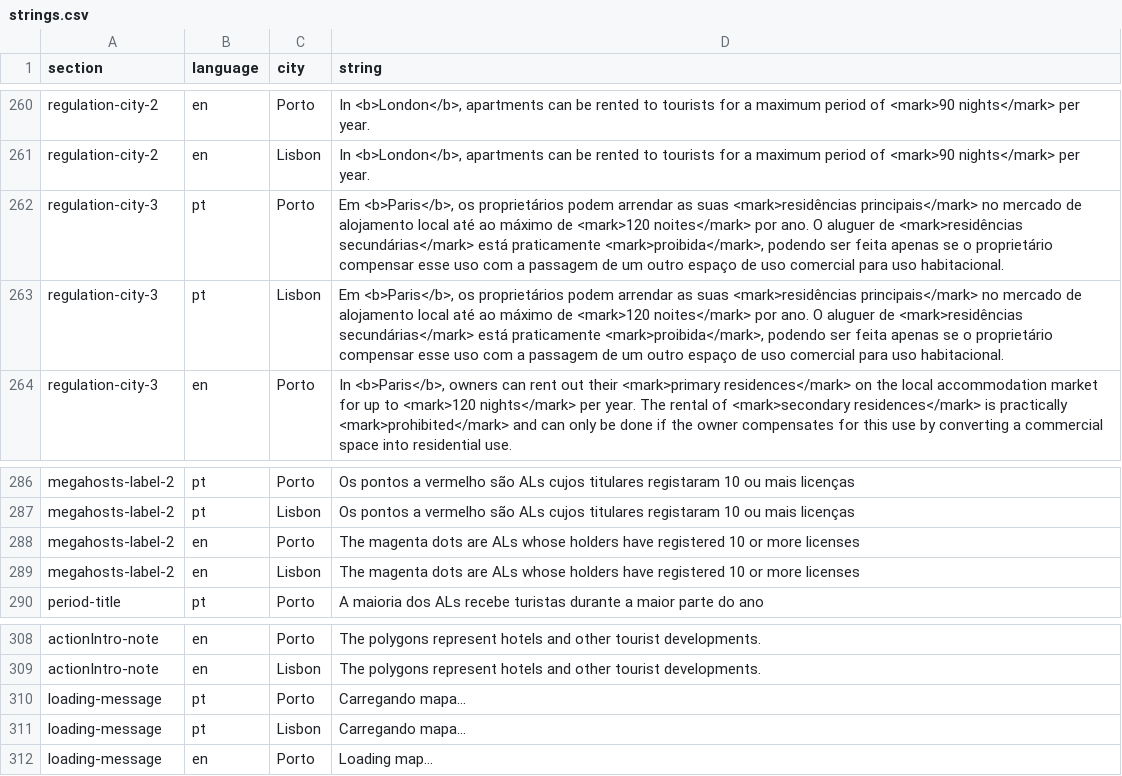
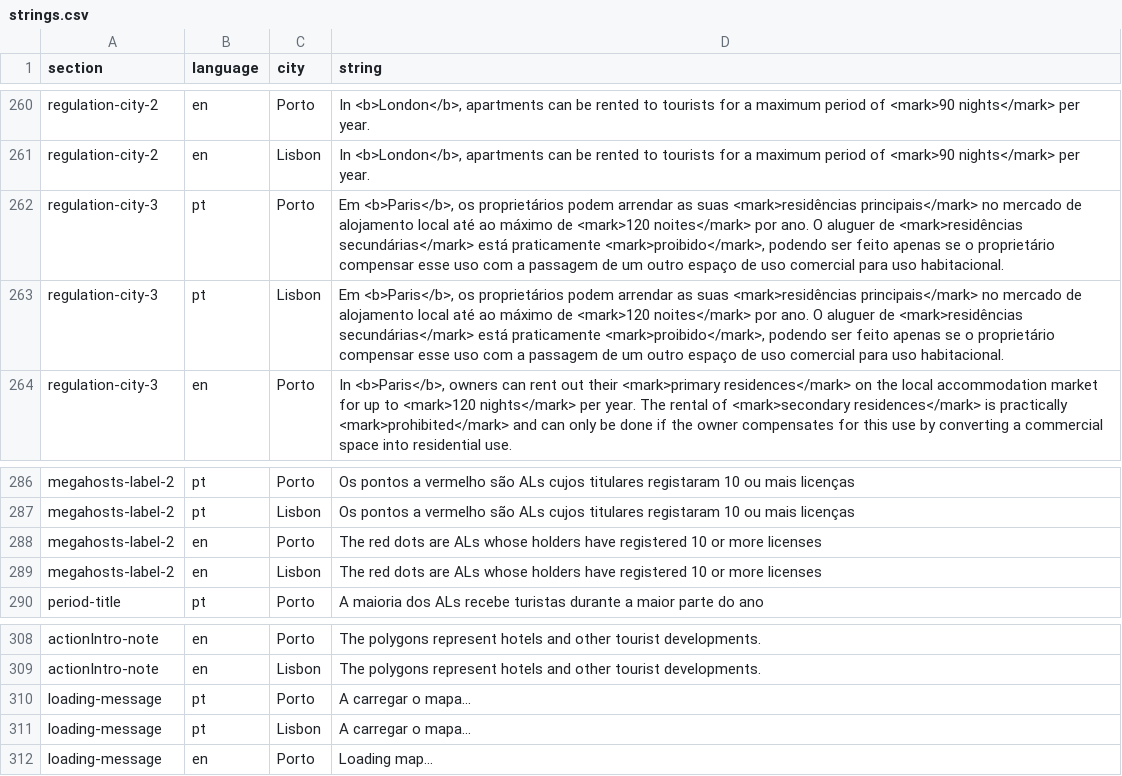
Before and after one commit to drowninginc/desalojamento, a CSV file: web/libs/strings.csv, drawn as a sheet; only a part is shown, gaps mark what is left out; the diff covers the shown part only.

```diff
--- a/web/libs/strings.csv
+++ b/web/libs/strings.csv
@@ -275,4 +275,4 @@ regulation-city-2;en;Porto;In <b>London</b>, apartments can be rented to tourist
 regulation-city-2;en;Lisbon;In <b>London</b>, apartments can be rented to tourists for a maximum period of <mark>90 nights</mark> per year.;
-regulation-city-3;pt;Porto;Em <b>Paris</b>, os proprietários podem arrendar as suas <mark>residências principais</mark> no mercado de alojamento local até ao máximo de <mark>120 noites</mark> por ano. O aluguer de <mark>residências secundárias</mark> está praticamente <mark>proibida</mark>, podendo ser feita apenas se o proprietário compensar esse uso com a passagem de um outro espaço de uso comercial para uso habitacional.;
-regulation-city-3;pt;Lisbon;Em <b>Paris</b>, os proprietários podem arrendar as suas <mark>residências principais</mark> no mercado de alojamento local até ao máximo de <mark>120 noites</mark> por ano. O aluguer de <mark>residências secundárias</mark> está praticamente <mark>proibida</mark>, podendo ser feita apenas se o proprietário compensar esse uso com a passagem de um outro espaço de uso comercial para uso habitacional.;
+regulation-city-3;pt;Porto;Em <b>Paris</b>, os proprietários podem arrendar as suas <mark>residências principais</mark> no mercado de alojamento local até ao máximo de <mark>120 noites</mark> por ano. O aluguer de <mark>residências secundárias</mark> está praticamente <mark>proibido</mark>, podendo ser feito apenas se o proprietário compensar esse uso com a passagem de um outro espaço de uso comercial para uso habitacional.;
+regulation-city-3;pt;Lisbon;Em <b>Paris</b>, os proprietários podem arrendar as suas <mark>residências principais</mark> no mercado de alojamento local até ao máximo de <mark>120 noites</mark> por ano. O aluguer de <mark>residências secundárias</mark> está praticamente <mark>proibido</mark>, podendo ser feito apenas se o proprietário compensar esse uso com a passagem de um outro espaço de uso comercial para uso habitacional.;
 regulation-city-3;en;Porto;In <b>Paris</b>, owners can rent out their <mark>primary residences</mark> on the local accommodation market for up to <mark>120 nights</mark> per year. The rental of <mark>secondary residences</mark> is practically <mark>prohibited</mark> and can only be done if the owner compensates for this use by converting a commercial space into residential use.;
@@ -309,4 +309,4 @@ megahosts-label-2;pt;Porto;Os pontos a vermelho são ALs cujos titulares regista
 megahosts-label-2;pt;Lisbon;Os pontos a vermelho são ALs cujos titulares registaram 10 ou mais licenças;
-megahosts-label-2;en;Porto;The magenta dots are ALs whose holders have registered 10 or more licenses;
-megahosts-label-2;en;Lisbon;The magenta dots are ALs whose holders have registered 10 or more licenses;
+megahosts-label-2;en;Porto;The red dots are ALs whose holders have registered 10 or more licenses;
+megahosts-label-2;en;Lisbon;The red dots are ALs whose holders have registered 10 or more licenses;
 period-title;pt;Porto;A maioria dos ALs recebe turistas durante a maior parte do ano;
@@ -331,4 +331,4 @@ actionIntro-note;en;Porto;The polygons represent hotels and other tourist develo
 actionIntro-note;en;Lisbon;The polygons represent hotels and other tourist developments.;
-loading-message;pt;Porto;Carregando mapa…;
-loading-message;pt;Lisbon;Carregando mapa…;
+loading-message;pt;Porto;A carregar o mapa…;
+loading-message;pt;Lisbon;A carregar o mapa…;
 loading-message;en;Porto;Loading map…;
```
Also changed, not shown: 36 edited cells elsewhere in this file.
